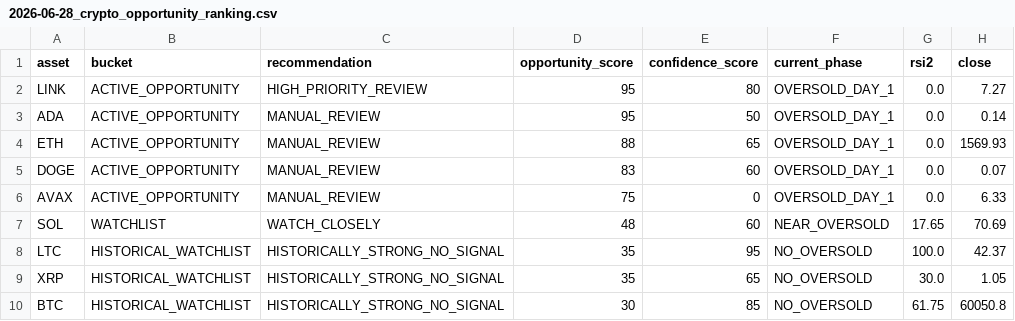
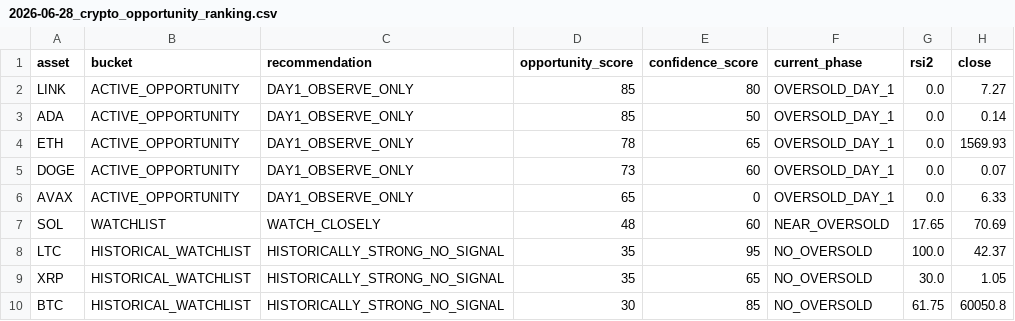
Before and after one commit to boyler82/kraken-ai-trading, a CSV file: DAILY_REPORTS/2026-06-28_crypto_opportunity_ranking.csv, drawn as a sheet; only a part is shown; the diff names each change by its address in the sheet, - before the commit and + after, or states it on an @@ line.

Commit message:
Reduce active Day1 RSI2 signals to observe-only

```diff
--- a/DAILY_REPORTS/2026-06-28_crypto_opportunity_ranking.csv
+++ b/DAILY_REPORTS/2026-06-28_crypto_opportunity_ranking.csv
-C2 (recommendation): HIGH_PRIORITY_REVIEW
+C2 (recommendation): DAY1_OBSERVE_ONLY
-D2:D3 (opportunity_score): 95
+D2:D3 (opportunity_score): 85
-C3:C6 (recommendation): MANUAL_REVIEW
+C3:C6 (recommendation): DAY1_OBSERVE_ONLY
-D4 (opportunity_score): 88
+D4 (opportunity_score): 78
-D5 (opportunity_score): 83
+D5 (opportunity_score): 73
-D6 (opportunity_score): 75
+D6 (opportunity_score): 65
```
Also changed, not shown: 2 other files.
